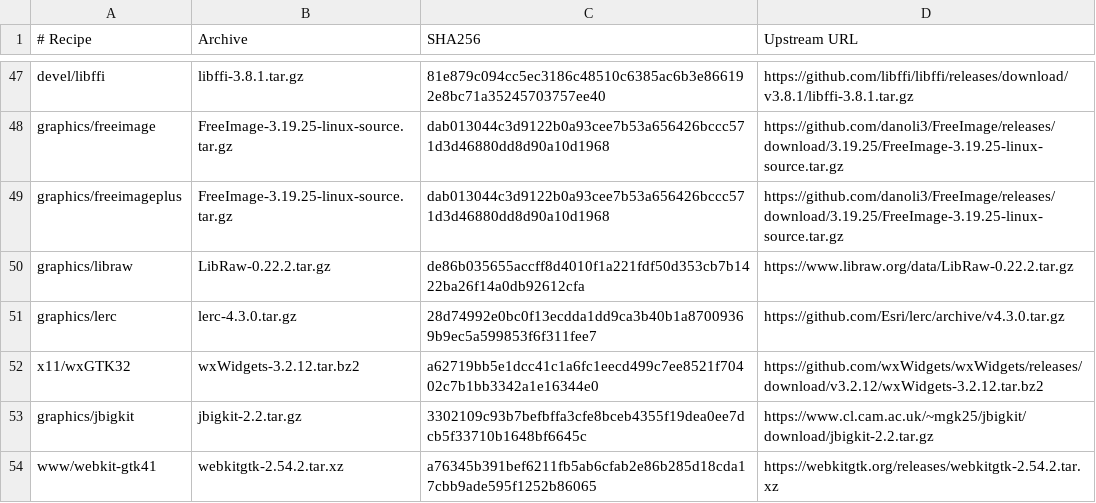
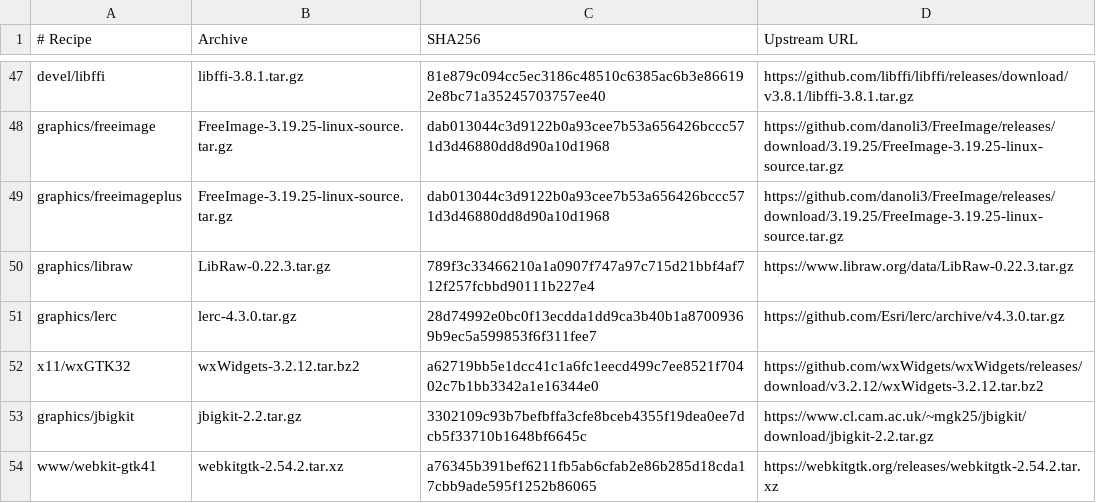
Before and after one commit to oxtech-ember/EmberBSD-Ports, a TSV file: profiles/common-graphics/sources.tsv, drawn as a sheet; only a part is shown, gaps mark what is left out.

Commit message:
Update graphics/libraw to 0.22.3

```diff
--- a/profiles/common-graphics/sources.tsv
+++ b/profiles/common-graphics/sources.tsv
@@ -49,3 +49,3 @@ graphics/freeimage	FreeImage-3.19.25-linux-source.tar.gz	dab013044c3d9122b0a93ce
 graphics/freeimageplus	FreeImage-3.19.25-linux-source.tar.gz	dab013044c3d9122b0a93cee7b53a656426bccc571d3d46880dd8d90a10d1968	https://github.com/danoli3/FreeImage/releases/download/3.19.25/FreeImage-3.19.25-linux-source.tar.gz
-graphics/libraw	LibRaw-0.22.2.tar.gz	de86b035655accff8d4010f1a221fdf50d353cb7b1422ba26f14a0db92612cfa	https://www.libraw.org/data/LibRaw-0.22.2.tar.gz
+graphics/libraw	LibRaw-0.22.3.tar.gz	789f3c33466210a1a0907f747a97c715d21bbf4af712f257fcbbd90111b227e4	https://www.libraw.org/data/LibRaw-0.22.3.tar.gz
 graphics/lerc	lerc-4.3.0.tar.gz	28d74992e0bc0f13ecdda1dd9ca3b40b1a87009369b9ec5a599853f6f311fee7	https://github.com/Esri/lerc/archive/v4.3.0.tar.gz
```
Also changed, not shown: 2 other files.
